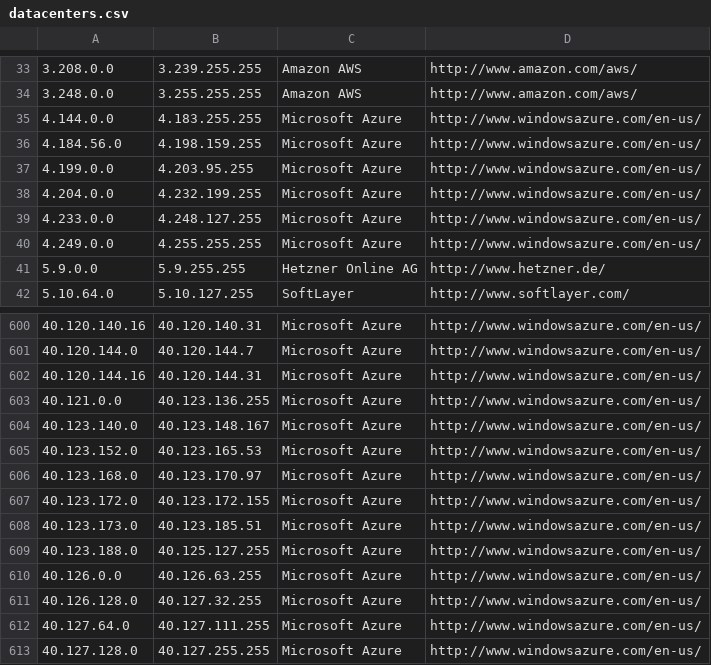
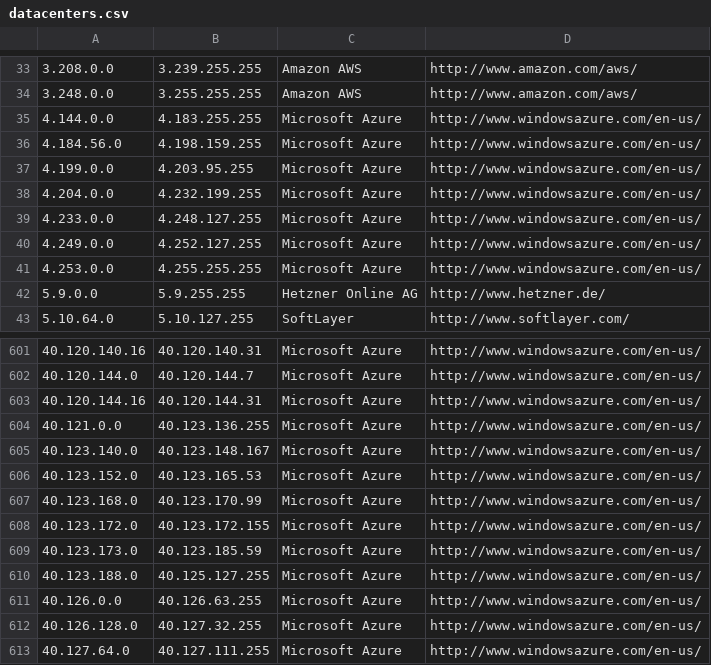
Before and after one commit to growlfm/ipcat, a CSV file: datacenters.csv, drawn as a sheet; only a part is shown, gaps mark what is left out; the shorter side is filled out with more unchanged rows.

Commit message:
Update IP list

```diff
--- a/datacenters.csv
+++ b/datacenters.csv
@@ -39,3 +39,4 @@
 4.233.0.0,4.248.127.255,Microsoft Azure,http://www.windowsazure.com/en-us/
-4.249.0.0,4.255.255.255,Microsoft Azure,http://www.windowsazure.com/en-us/
+4.249.0.0,4.252.127.255,Microsoft Azure,http://www.windowsazure.com/en-us/
+4.253.0.0,4.255.255.255,Microsoft Azure,http://www.windowsazure.com/en-us/
 5.9.0.0,5.9.255.255,Hetzner Online AG,http://www.hetzner.de/
@@ -605,5 +606,5 @@
 40.123.152.0,40.123.165.53,Microsoft Azure,http://www.windowsazure.com/en-us/
-40.123.168.0,40.123.170.97,Microsoft Azure,http://www.windowsazure.com/en-us/
+40.123.168.0,40.123.170.99,Microsoft Azure,http://www.windowsazure.com/en-us/
 40.123.172.0,40.123.172.155,Microsoft Azure,http://www.windowsazure.com/en-us/
-40.123.173.0,40.123.185.51,Microsoft Azure,http://www.windowsazure.com/en-us/
+40.123.173.0,40.123.185.59,Microsoft Azure,http://www.windowsazure.com/en-us/
 40.123.188.0,40.125.127.255,Microsoft Azure,http://www.windowsazure.com/en-us/
```
Also changed, not shown: datacenters-stats.csv.
